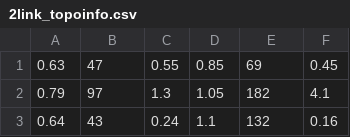
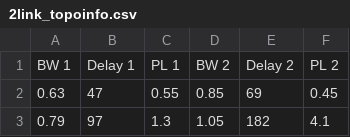
Before and after one commit to adam-durning/ryu, a CSV file: ryu/app/qoe_app/topo_info/2link_topoinfo.csv, drawn as a sheet; only a part is shown; the shorter side is filled out with more unchanged rows.

Commit message:
Update 2link_topoinfo.csv

```diff
--- a/ryu/app/qoe_app/topo_info/2link_topoinfo.csv
+++ b/ryu/app/qoe_app/topo_info/2link_topoinfo.csv
@@ -1 +1,2 @@
+BW 1,Delay 1, PL 1, BW 2, Delay 2, PL 2
 0.63,47,0.55,0.85,69,0.45
```
